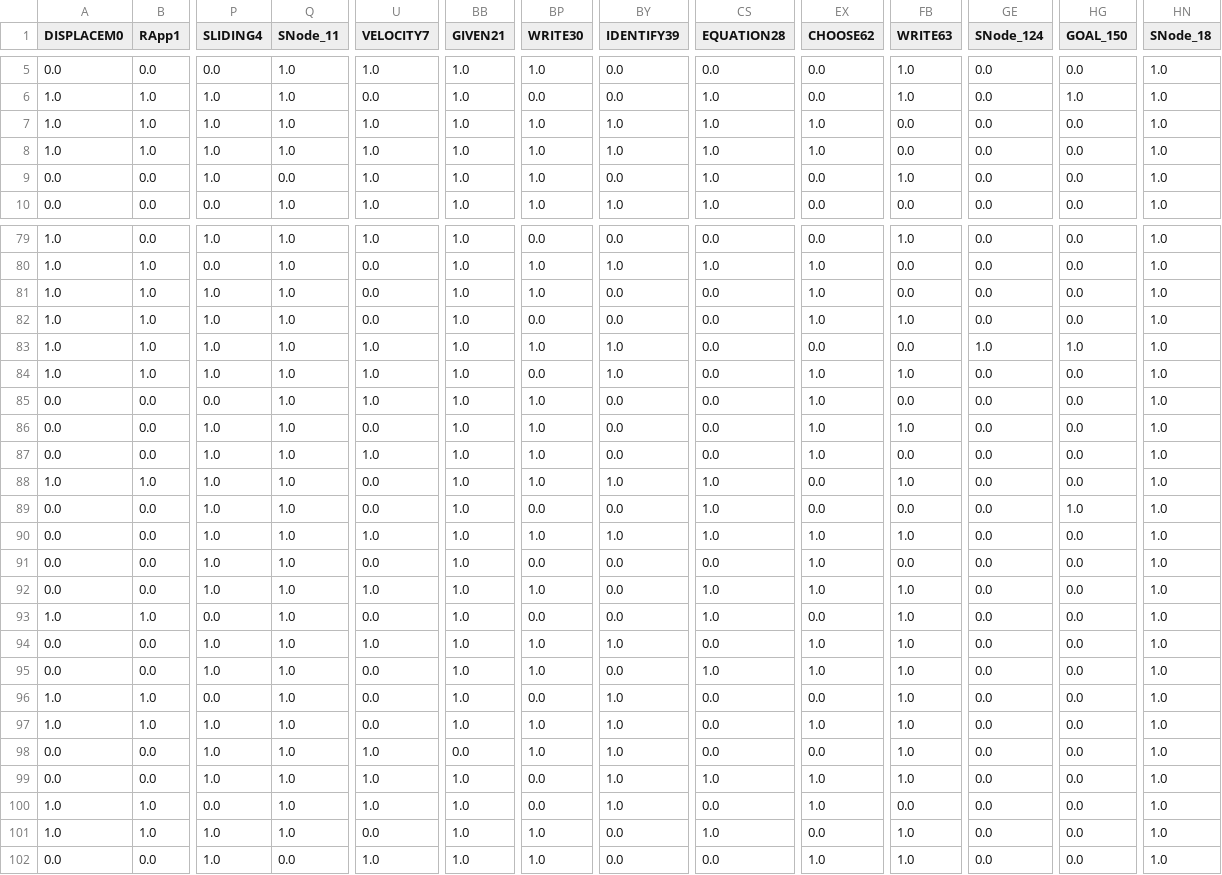
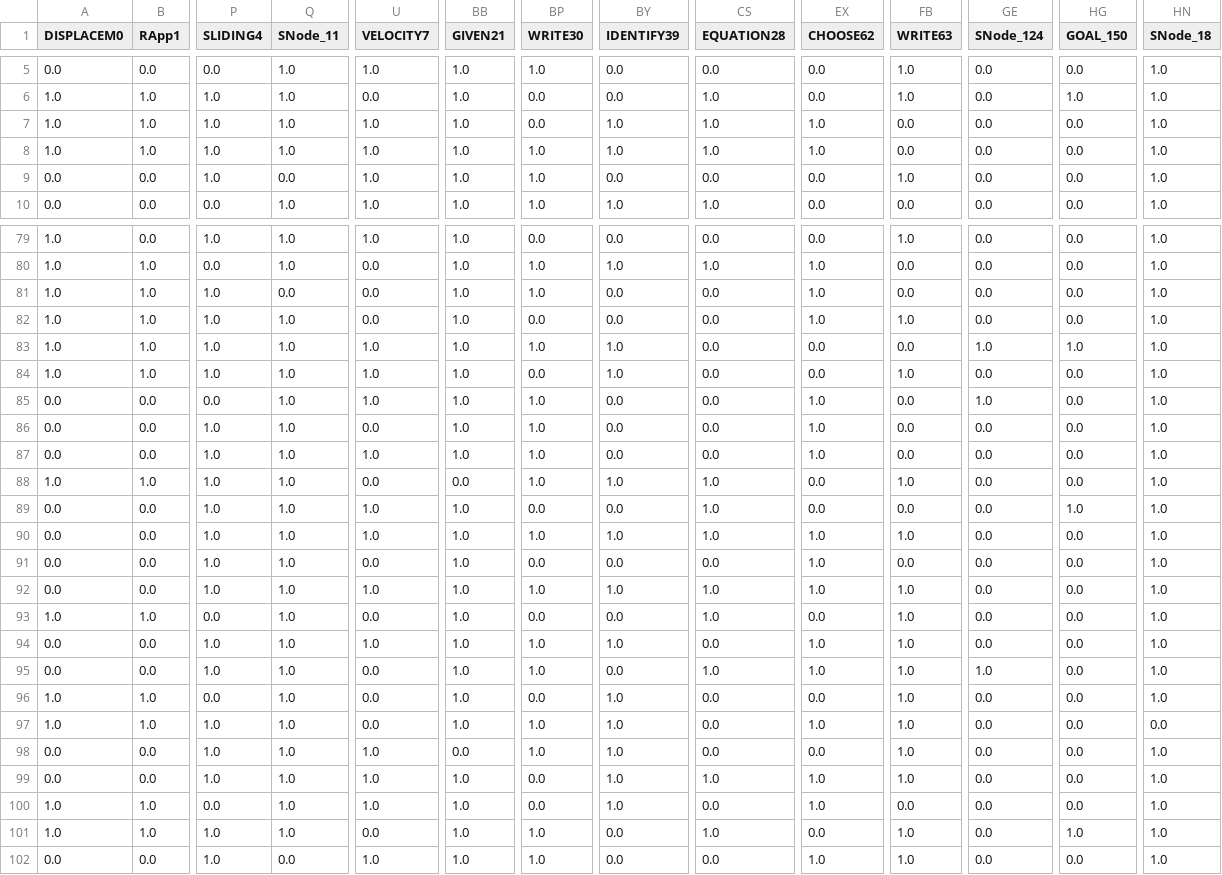
Before and after one commit to lmisselyn/LINGI2364-Pattern-Mining, a CSV file: Project-3/datasets/andes/Imputed_values.csv, drawn as a sheet; only a part is shown, gaps mark what is left out; the diff covers the shown part only; the diff names each change by its address in the sheet, - before the commit and + after, or states it on an @@ line.

```diff
--- a/Project-3/datasets/andes/Imputed_values.csv
+++ b/Project-3/datasets/andes/Imputed_values.csv
-BP7 (WRITE30): 1.0
+BP7 (WRITE30): 0.0
-CS9 (EQUATION28): 1.0
+CS9 (EQUATION28): 0.0
-Q81 (SNode_11): 1.0
+Q81 (SNode_11): 0.0
-EX84 (CHOOSE62): 1.0
+EX84 (CHOOSE62): 0.0
-GE85 (SNode_124): 0.0
+GE85 (SNode_124): 1.0
-FB86 (WRITE63): 1.0
+FB86 (WRITE63): 0.0
-BB88 (GIVEN21): 1.0
+BB88 (GIVEN21): 0.0
-U89 (VELOCITY7): 0.0
+U89 (VELOCITY7): 1.0
-BY92 (IDENTIFY39): 0.0
+BY92 (IDENTIFY39): 1.0
-GE95 (SNode_124): 0.0
+GE95 (SNode_124): 1.0
-HN97 (SNode_18): 1.0
+HN97 (SNode_18): 0.0
-HG101 (GOAL_150): 0.0
+HG101 (GOAL_150): 1.0
```
Also changed, not shown: 86 edited cells elsewhere in this file, Project-3/datasets/alarm/Imputed_values.csv, Project-3/datasets/random/Imputed_values.csv, 21 other files.
